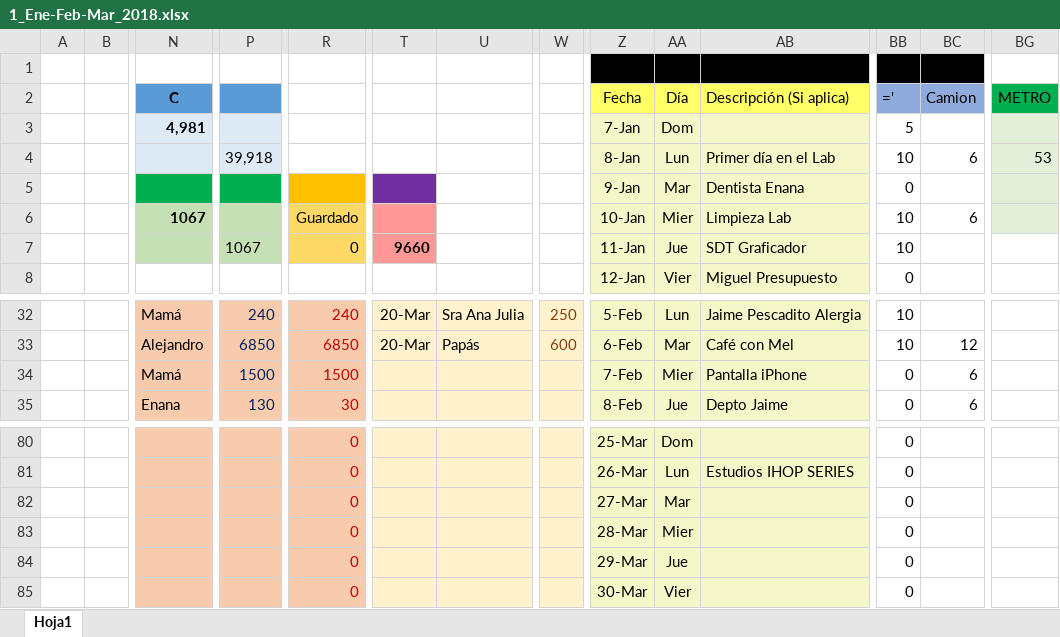
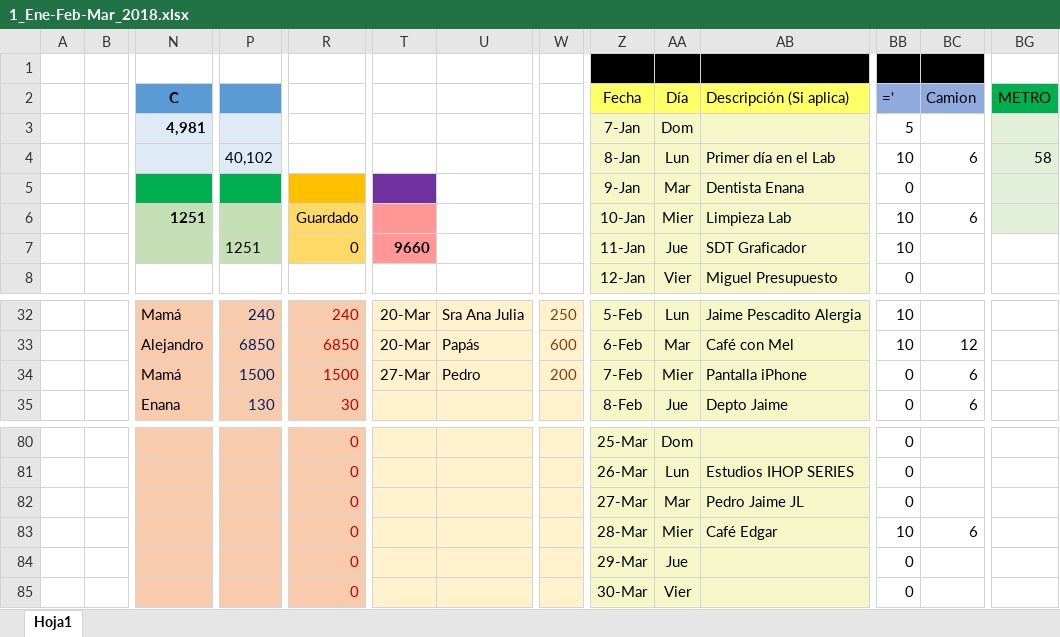
Before and after one commit to Adrifelcha/Adrifelcha, an Excel workbook: Finanzas/1_Ene-Feb-Mar_2018.xlsx, sheet Hoja1, drawn as a sheet; only a part is shown, gaps mark what is left out; values as stored, in another font and other column widths than the file's, no borders; removed rows and columns are numbered as before the commit, all else as after; rows hold the shown columns only; the diff names each change by its address in the sheet, - before the commit and + after, or states it on an @@ line.

Commit message:
Finanzas

```diff
--- a/Finanzas/1_Ene-Feb-Mar_2018.xlsx (sheet Hoja1)
+++ b/Finanzas/1_Ene-Feb-Mar_2018.xlsx (sheet Hoja1)
-P4: 39,918
+P4: 40,102
-BG4 (METRO): 53
+BG4 (METRO): 58
-N6 (C): 1067
+N6 (C): 1251
-P7: 1067
+P7: 1251
-T34: (empty)
+T34: 27-Mar
-U34: (empty)
+U34: Pedro
-W34: (empty)
+W34: 200
-row 82:  |  |  |  | 0 |  |  |  | 27-Mar | Mar |  | 0
-row 83:  |  |  |  | 0 |  |  |  | 28-Mar | Mier |  | 0
+row 82:  |  |  |  | 0 |  |  |  | 27-Mar | Mar | Pedro Jaime JL | 0
+row 83:  |  |  |  | 0 |  |  |  | 28-Mar | Mier | Café Edgar | 10 | 6
```
